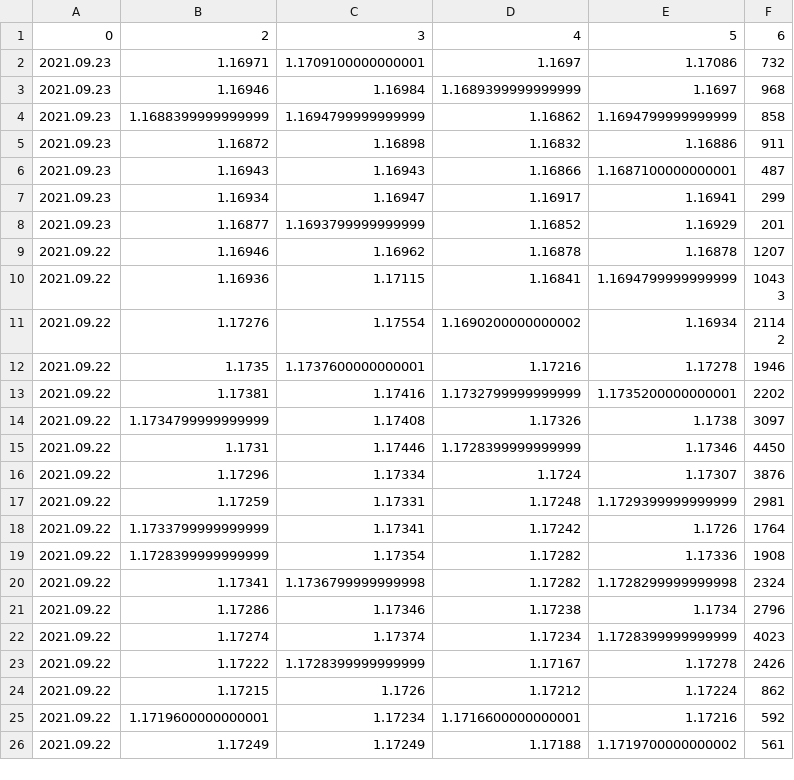
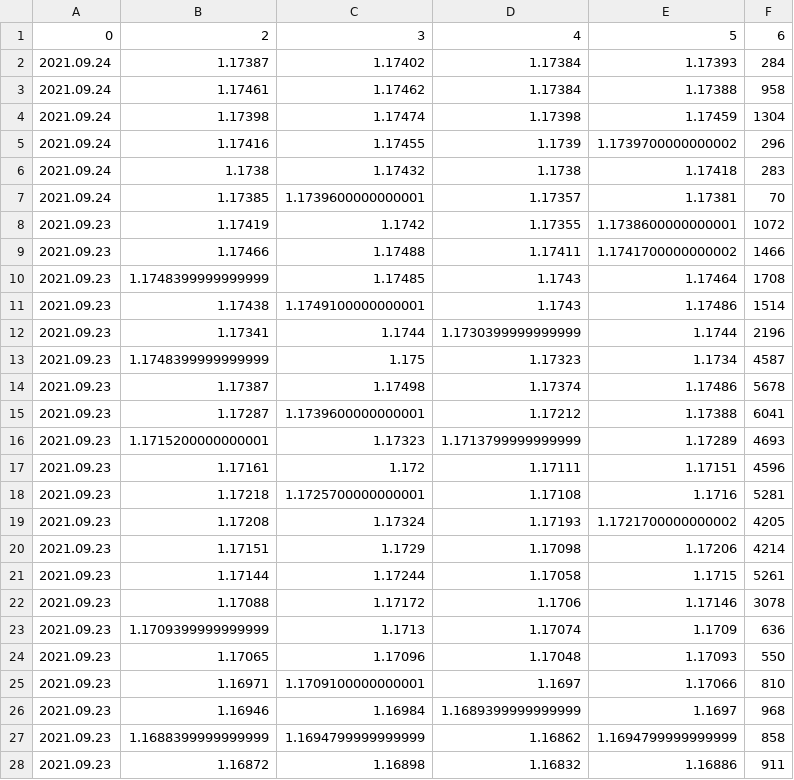
Before and after one commit to chanmoto/github.io, a CSV file: data/EURUSD-a60.csv, drawn as a sheet; only a part is shown; the shorter side is filled out with more unchanged rows.

```diff
--- a/data/EURUSD-a60.csv
+++ b/data/EURUSD-a60.csv
@@ -1,3 +1,26 @@
 0,2,3,4,5,6
-2021.09.23,1.16971,1.1709100000000001,1.1697,1.17086,732
+2021.09.24,1.17387,1.17402,1.17384,1.17393,284
+2021.09.24,1.17461,1.17462,1.17384,1.17388,958
+2021.09.24,1.17398,1.17474,1.17398,1.17459,1304
+2021.09.24,1.17416,1.17455,1.1739,1.1739700000000002,296
+2021.09.24,1.1738,1.17432,1.1738,1.17418,283
+2021.09.24,1.17385,1.1739600000000001,1.17357,1.17381,70
+2021.09.23,1.17419,1.1742,1.17355,1.1738600000000001,1072
+2021.09.23,1.17466,1.17488,1.17411,1.1741700000000002,1466
+2021.09.23,1.1748399999999999,1.17485,1.1743,1.17464,1708
+2021.09.23,1.17438,1.1749100000000001,1.1743,1.17486,1514
+2021.09.23,1.17341,1.1744,1.1730399999999999,1.1744,2196
+2021.09.23,1.1748399999999999,1.175,1.17323,1.1734,4587
+2021.09.23,1.17387,1.17498,1.17374,1.17486,5678
+2021.09.23,1.17287,1.1739600000000001,1.17212,1.17388,6041
+2021.09.23,1.1715200000000001,1.17323,1.1713799999999999,1.17289,4693
+2021.09.23,1.17161,1.172,1.17111,1.17151,4596
+2021.09.23,1.17218,1.1725700000000001,1.17108,1.1716,5281
+2021.09.23,1.17208,1.17324,1.17193,1.1721700000000002,4205
+2021.09.23,1.17151,1.1729,1.17098,1.17206,4214
+2021.09.23,1.17144,1.17244,1.17058,1.1715,5261
+2021.09.23,1.17088,1.17172,1.1706,1.17146,3078
+2021.09.23,1.1709399999999999,1.1713,1.17074,1.1709,636
+2021.09.23,1.17065,1.17096,1.17048,1.17093,550
+2021.09.23,1.16971,1.1709100000000001,1.1697,1.17066,810
 2021.09.23,1.16946,1.16984,1.1689399999999999,1.1697,968
```
Also changed, not shown: data/EURUSD-a240.csv, data/goldamgbd228nlbm_daily.csv, 1 other file.
